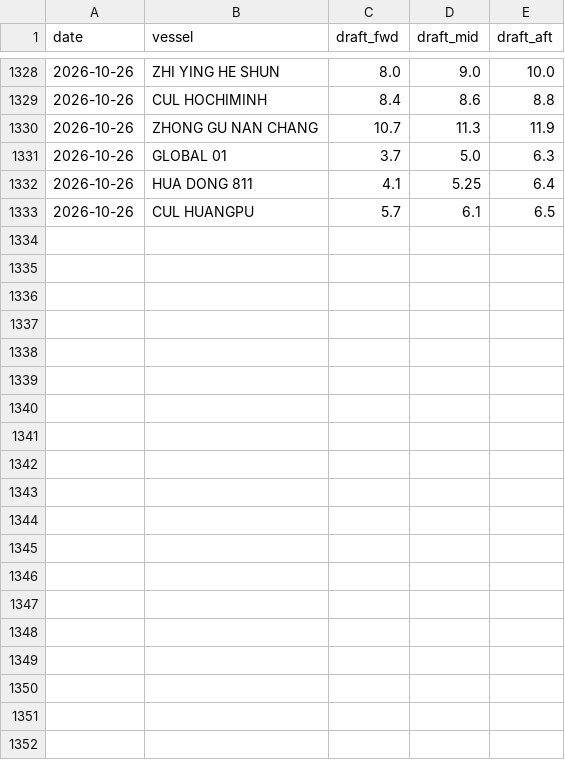
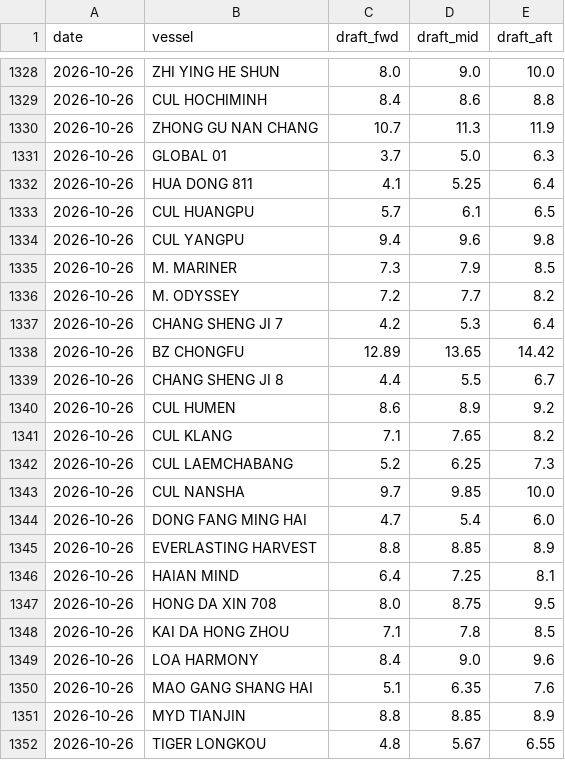
Before and after one commit to LeahLiuL/Claw-Report, a CSV file: rob_data/draft_history.csv, drawn as a sheet; only a part is shown, gaps mark what is left out; the diff covers the shown part only; the diff names each change by its address in the sheet, - before the commit and + after, or states it on an @@ line.

```diff
--- a/rob_data/draft_history.csv
+++ b/rob_data/draft_history.csv
+row 1334: 2026-10-26 | CUL YANGPU | 9.4 | 9.6 | 9.8
+row 1335: 2026-10-26 | M. MARINER | 7.3 | 7.9 | 8.5
+row 1336: 2026-10-26 | M. ODYSSEY | 7.2 | 7.7 | 8.2
+row 1337: 2026-10-26 | CHANG SHENG JI 7 | 4.2 | 5.3 | 6.4
+row 1338: 2026-10-26 | BZ CHONGFU | 12.89 | 13.65 | 14.42
+row 1339: 2026-10-26 | CHANG SHENG JI 8 | 4.4 | 5.5 | 6.7
+row 1340: 2026-10-26 | CUL HUMEN | 8.6 | 8.9 | 9.2
+row 1341: 2026-10-26 | CUL KLANG | 7.1 | 7.65 | 8.2
+row 1342: 2026-10-26 | CUL LAEMCHABANG | 5.2 | 6.25 | 7.3
+row 1343: 2026-10-26 | CUL NANSHA | 9.7 | 9.85 | 10.0
+row 1344: 2026-10-26 | DONG FANG MING HAI | 4.7 | 5.4 | 6.0
+row 1345: 2026-10-26 | EVERLASTING HARVEST | 8.8 | 8.85 | 8.9
+row 1346: 2026-10-26 | HAIAN MIND | 6.4 | 7.25 | 8.1
+row 1347: 2026-10-26 | HONG DA XIN 708 | 8.0 | 8.75 | 9.5
+row 1348: 2026-10-26 | KAI DA HONG ZHOU | 7.1 | 7.8 | 8.5
+row 1349: 2026-10-26 | LOA HARMONY | 8.4 | 9.0 | 9.6
+row 1350: 2026-10-26 | MAO GANG SHANG HAI | 5.1 | 6.35 | 7.6
+row 1351: 2026-10-26 | MYD TIANJIN | 8.8 | 8.85 | 8.9
+row 1352: 2026-10-26 | TIGER LONGKOU | 4.8 | 5.67 | 6.55
```
Also changed, not shown: 9 added rows elsewhere in this file, rob_data/rob_history.csv, 4 other files.
